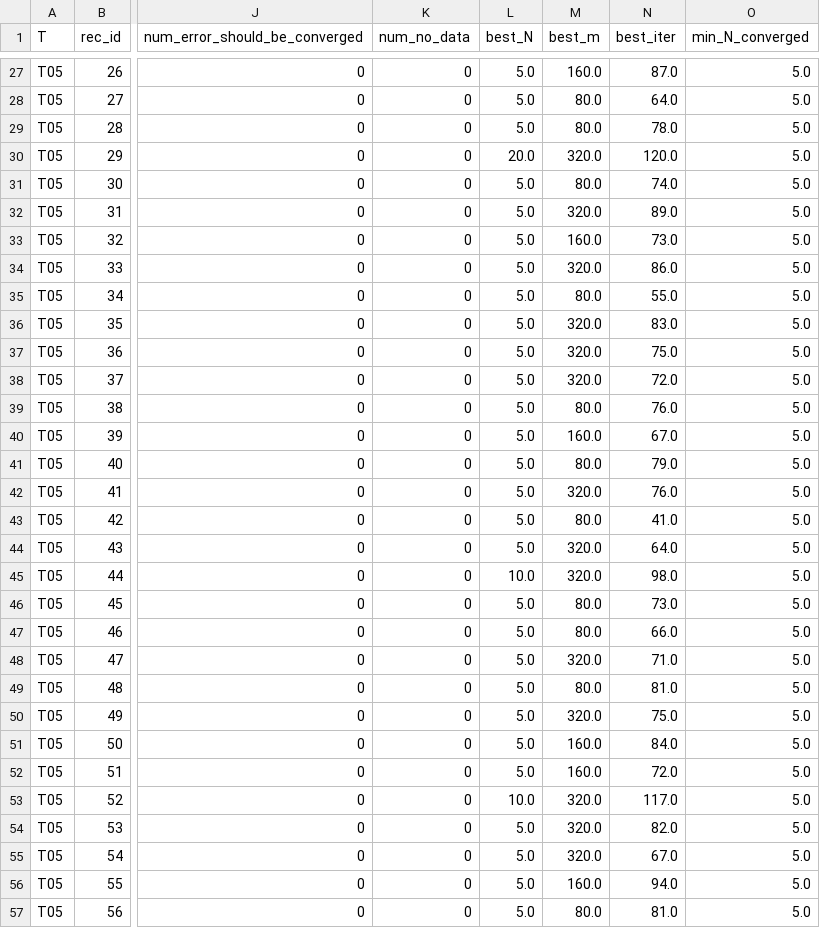
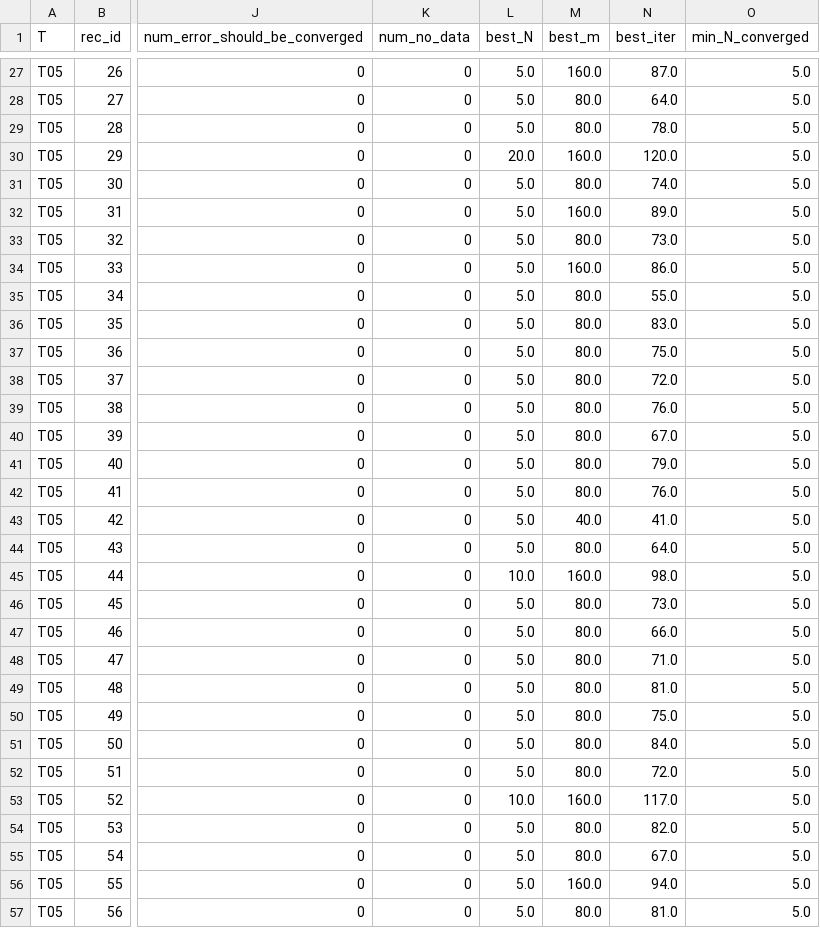
Before and after one commit to MaxHartenberger/Lorenz-System-Iridis, a CSV file: analysis/rec_overview.csv, drawn as a sheet; only a part is shown, gaps mark what is left out; the diff covers the shown part only; the diff names each change by its address in the sheet, - before the commit and + after, or states it on an @@ line.

```diff
--- a/analysis/rec_overview.csv
+++ b/analysis/rec_overview.csv
-M30 (best_m): 320.0
+M30 (best_m): 160.0
-M32 (best_m): 320.0
+M32 (best_m): 160.0
-M33 (best_m): 160.0
+M33 (best_m): 80.0
-M34 (best_m): 320.0
+M34 (best_m): 160.0
-M36:M38 (best_m): 320.0
+M36:M38 (best_m): 80.0
-M40 (best_m): 160.0
+M40 (best_m): 80.0
-M42 (best_m): 320.0
+M42 (best_m): 80.0
-M43 (best_m): 80.0
+M43 (best_m): 40.0
-M44 (best_m): 320.0
+M44 (best_m): 80.0
-M45 (best_m): 320.0
+M45 (best_m): 160.0
-M48 (best_m): 320.0
+M48 (best_m): 80.0
-M50 (best_m): 320.0
+M50 (best_m): 80.0
-M51:M52 (best_m): 160.0
+M51:M52 (best_m): 80.0
-M53 (best_m): 320.0
+M53 (best_m): 160.0
-M54:M55 (best_m): 320.0
+M54:M55 (best_m): 80.0
```
Also changed, not shown: 125 edited cells elsewhere in this file, 16 other files.
